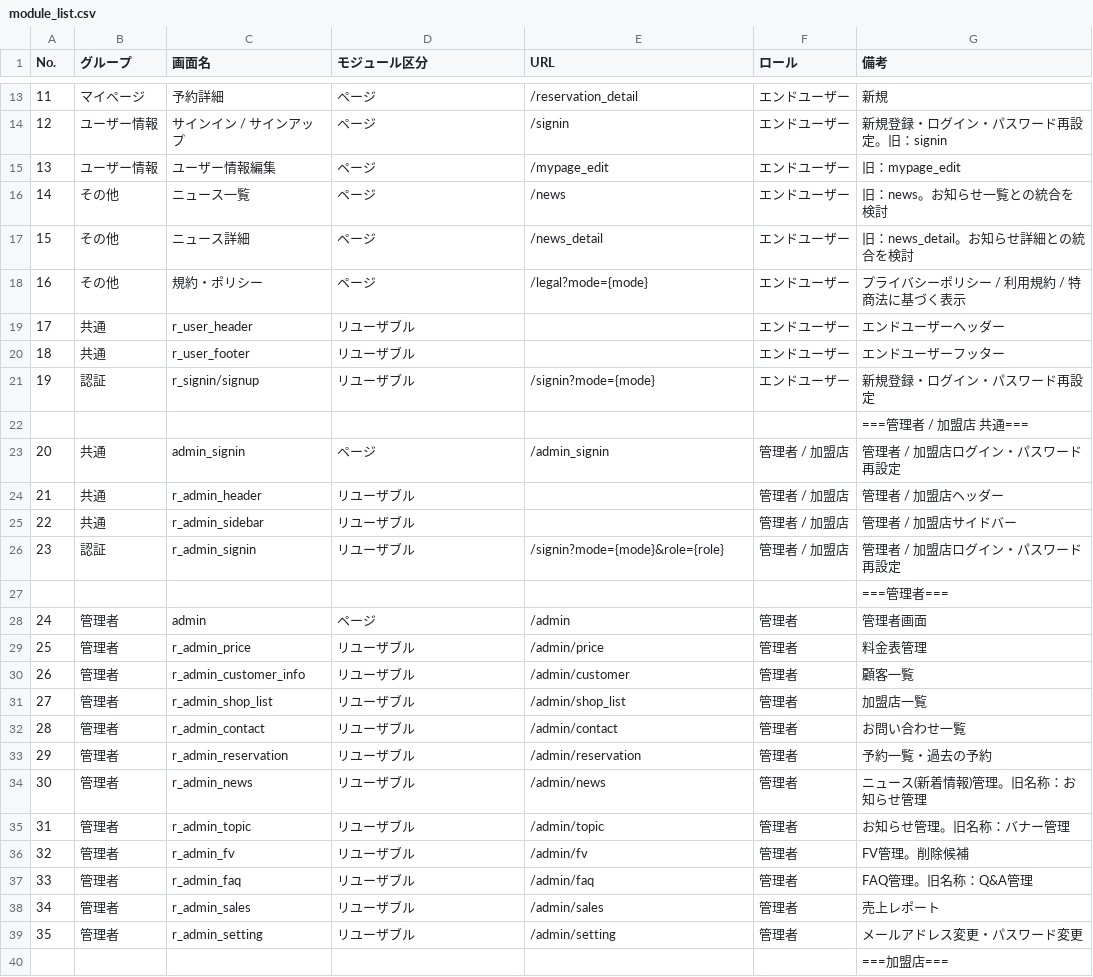
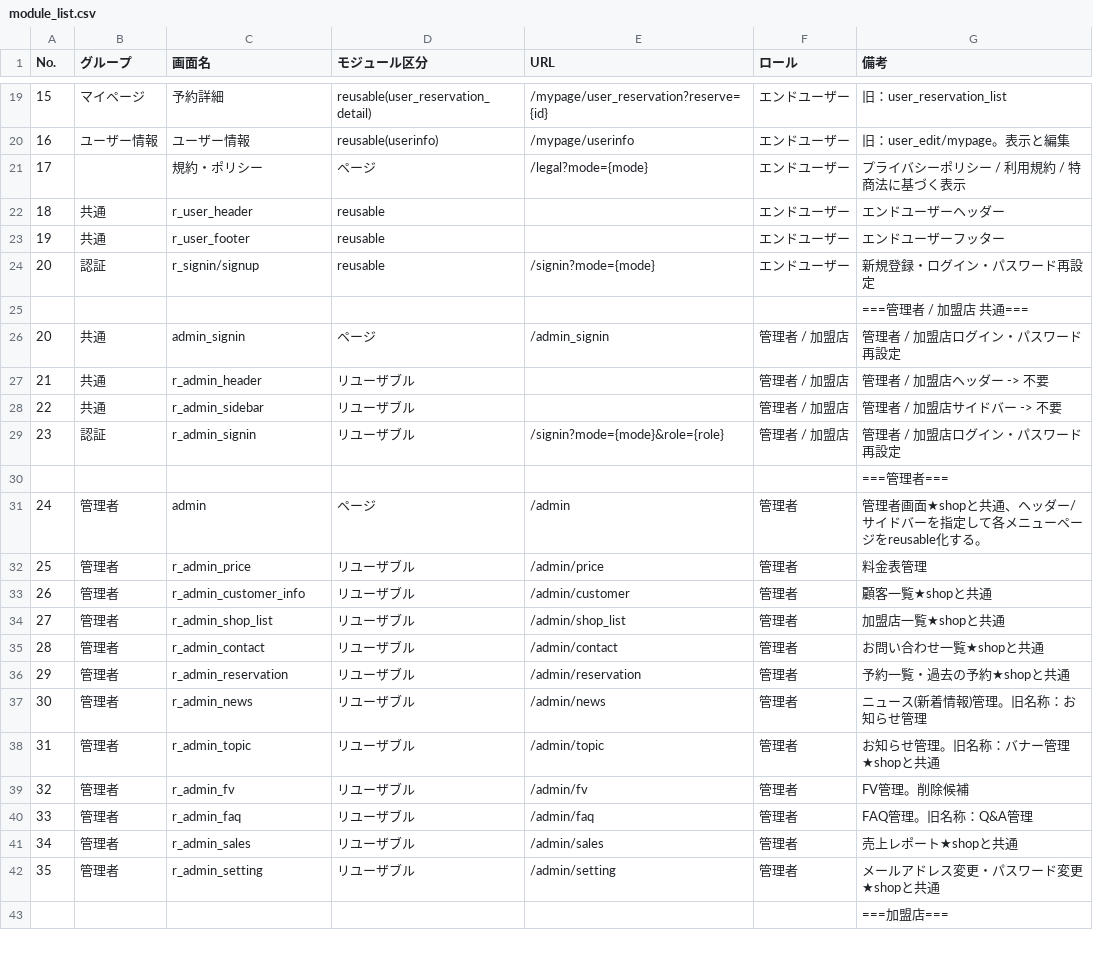
Before and after one commit to sol-111/RINCLE, a CSV file: documents/2_requirements/06_module/module_list.csv, drawn as a sheet; only a part is shown, gaps mark what is left out; the diff covers the shown part only.

```diff
--- a/documents/2_requirements/06_module/module_list.csv
+++ b/documents/2_requirements/06_module/module_list.csv
@@ -13,28 +19,25 @@ No.,グループ,画面名,モジュール区分,URL,ロール,備考
-11,マイページ,予約詳細,ページ,/reservation_detail,エンドユーザー,新規
-12,ユーザー情報,サインイン / サインアップ,ページ,/signin,エンドユーザー,新規登録・ログイン・パスワード再設定。旧：signin
-13,ユーザー情報,ユーザー情報編集,ページ,/mypage_edit,エンドユーザー,旧：mypage_edit
-14,その他,ニュース一覧,ページ,/news,エンドユーザー,旧：news。お知らせ一覧との統合を検討
-15,その他,ニュース詳細,ページ,/news_detail,エンドユーザー,旧：news_detail。お知らせ詳細との統合を検討
-16,その他,規約・ポリシー,ページ,/legal?mode={mode},エンドユーザー,プライバシーポリシー / 利用規約 / 特商法に基づく表示
-17,共通,r_user_header,リユーザブル,,エンドユーザー,エンドユーザーヘッダー
-18,共通,r_user_footer,リユーザブル,,エンドユーザー,エンドユーザーフッター
-19,認証,r_signin/signup,リユーザブル,/signin?mode={mode},エンドユーザー,新規登録・ログイン・パスワード再設定
+15,マイページ,予約詳細,reusable(user_reservation_detail),/mypage/user_reservation?reserve={id},エンドユーザー,旧：user_reservation_list
+16,ユーザー情報,ユーザー情報,reusable(userinfo),/mypage/userinfo,エンドユーザー,旧：user_edit/mypage。表示と編集
+17,,規約・ポリシー,ページ,/legal?mode={mode},エンドユーザー,プライバシーポリシー / 利用規約 / 特商法に基づく表示
+18,共通,r_user_header,reusable,,エンドユーザー,エンドユーザーヘッダー
+19,共通,r_user_footer,reusable,,エンドユーザー,エンドユーザーフッター
+20,認証,r_signin/signup,reusable,/signin?mode={mode},エンドユーザー,新規登録・ログイン・パスワード再設定
 ,,,,,, ===管理者 / 加盟店 共通===
 20,共通,admin_signin,ページ,/admin_signin,管理者 / 加盟店,管理者 / 加盟店ログイン・パスワード再設定
-21,共通,r_admin_header,リユーザブル,,管理者 / 加盟店,管理者 / 加盟店ヘッダー
-22,共通,r_admin_sidebar,リユーザブル,,管理者 / 加盟店,管理者 / 加盟店サイドバー
+21,共通,r_admin_header,リユーザブル,,管理者 / 加盟店,管理者 / 加盟店ヘッダー -> 不要
+22,共通,r_admin_sidebar,リユーザブル,,管理者 / 加盟店,管理者 / 加盟店サイドバー -> 不要
 23,認証,r_admin_signin,リユーザブル,/signin?mode={mode}&role={role},管理者 / 加盟店,管理者 / 加盟店ログイン・パスワード再設定
 ,,,,,, ===管理者===
-24,管理者,admin,ページ,/admin,管理者,管理者画面
+24,管理者,admin,ページ,/admin,管理者,管理者画面★shopと共通、ヘッダー/サイドバーを指定して各メニューページをreusable化する。
 25,管理者,r_admin_price,リユーザブル,/admin/price,管理者,料金表管理
-26,管理者,r_admin_customer_info,リユーザブル,/admin/customer,管理者,顧客一覧
-27,管理者,r_admin_shop_list,リユーザブル,/admin/shop_list,管理者,加盟店一覧
-28,管理者,r_admin_contact,リユーザブル,/admin/contact,管理者,お問い合わせ一覧
-29,管理者,r_admin_reservation,リユーザブル,/admin/reservation,管理者,予約一覧・過去の予約
+26,管理者,r_admin_customer_info,リユーザブル,/admin/customer,管理者,顧客一覧★shopと共通
+27,管理者,r_admin_shop_list,リユーザブル,/admin/shop_list,管理者,加盟店一覧★shopと共通
+28,管理者,r_admin_contact,リユーザブル,/admin/contact,管理者,お問い合わせ一覧★shopと共通
+29,管理者,r_admin_reservation,リユーザブル,/admin/reservation,管理者,予約一覧・過去の予約★shopと共通
 30,管理者,r_admin_news,リユーザブル,/admin/news,管理者,ニュース(新着情報)管理。旧名称：お知らせ管理
-31,管理者,r_admin_topic,リユーザブル,/admin/topic,管理者,お知らせ管理。旧名称：バナー管理
+31,管理者,r_admin_topic,リユーザブル,/admin/topic,管理者,お知らせ管理。旧名称：バナー管理★shopと共通
 32,管理者,r_admin_fv,リユーザブル,/admin/fv,管理者,FV管理。削除候補
 33,管理者,r_admin_faq,リユーザブル,/admin/faq,管理者,FAQ管理。旧名称：Q&A管理
-34,管理者,r_admin_sales,リユーザブル,/admin/sales,管理者,売上レポート
-35,管理者,r_admin_setting,リユーザブル,/admin/setting,管理者,メールアドレス変更・パスワード変更
+34,管理者,r_admin_sales,リユーザブル,/admin/sales,管理者,売上レポート★shopと共通
+35,管理者,r_admin_setting,リユーザブル,/admin/setting,管理者,メールアドレス変更・パスワード変更★shopと共通
 ,,,,,, ===加盟店===
```
Also changed, not shown: 6 added rows and 31 edited cells elsewhere in this file, 1 other file.
